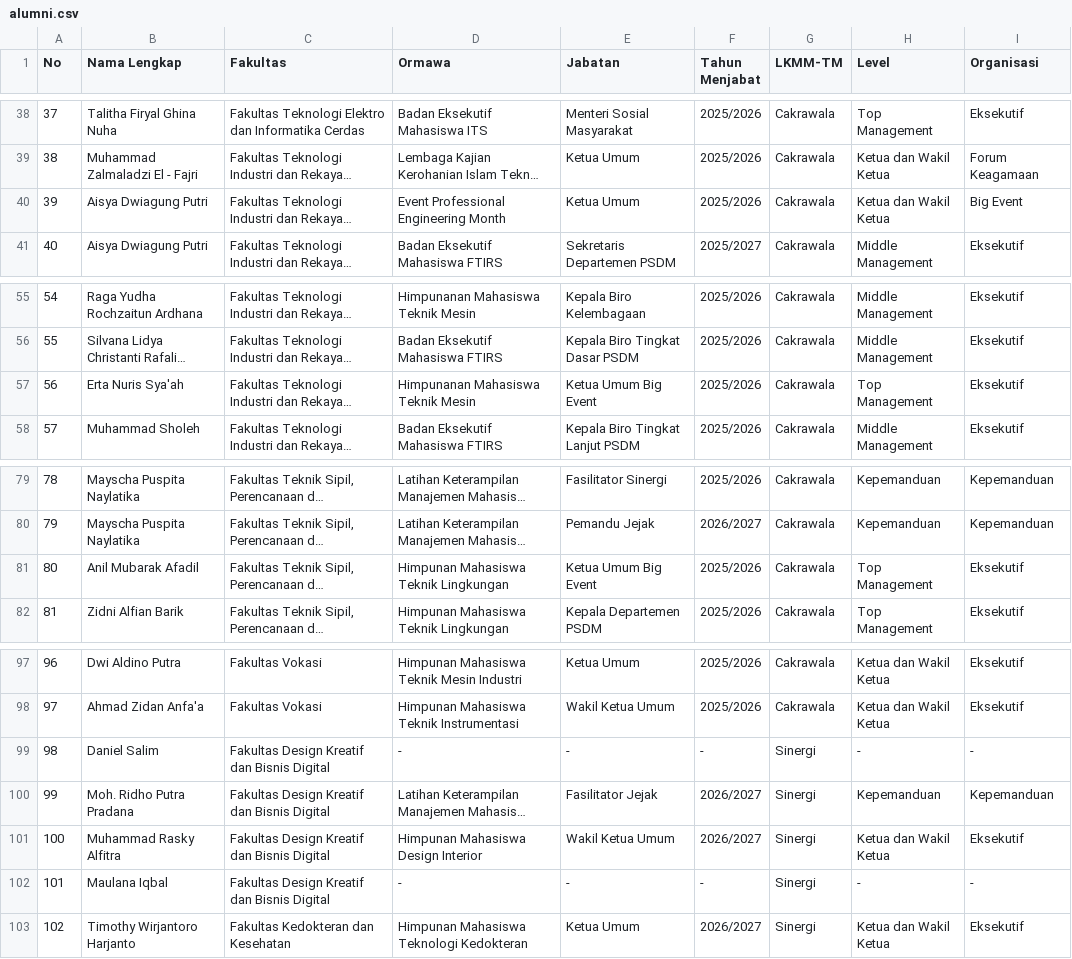
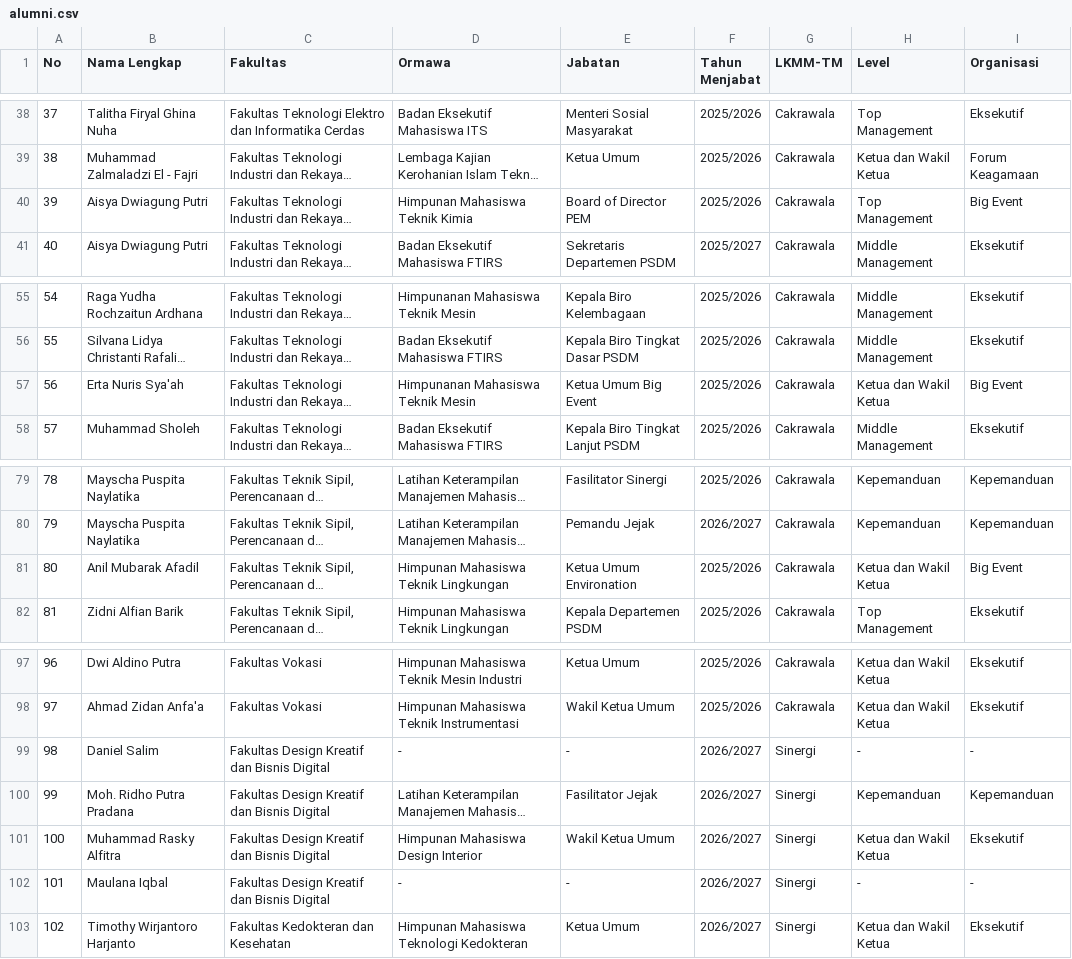
Before and after one commit to lkmmtmjejak/lkmmtmjejak.github.io, a CSV file: alumni.csv, drawn as a sheet; only a part is shown, gaps mark what is left out; long unchanged cells end in …; the diff names each change by its address in the sheet, - before the commit and + after, or states it on an @@ line.

```diff
--- a/alumni.csv
+++ b/alumni.csv
-D40 (Ormawa): Event Professional Engineering Month
+D40 (Ormawa): Himpunan Mahasiswa Teknik Kimia
-E40 (Jabatan): Ketua Umum
+E40 (Jabatan): Board of Director PEM
-H40 (Level): Ketua dan Wakil Ketua
+H40 (Level): Top Management
-H57 (Level): Top Management
+H57 (Level): Ketua dan Wakil Ketua
-I57 (Organisasi): Eksekutif
+I57 (Organisasi): Big Event
-E81 (Jabatan): Ketua Umum Big Event
+E81 (Jabatan): Ketua Umum Environation
-H81 (Level): Top Management
+H81 (Level): Ketua dan Wakil Ketua
-I81 (Organisasi): Eksekutif
+I81 (Organisasi): Big Event
-F99 (Tahun Menjabat): -
+F99 (Tahun Menjabat): 2026/2027
-F102 (Tahun Menjabat): -
+F102 (Tahun Menjabat): 2026/2027
```
Also changed, not shown: 4 other files.
